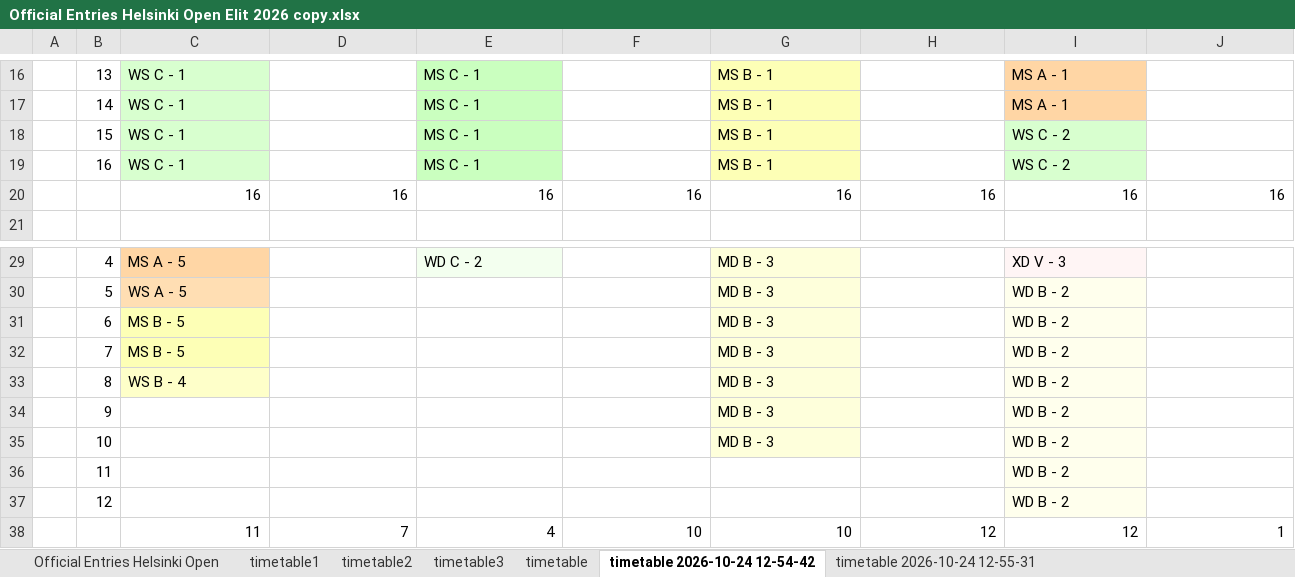
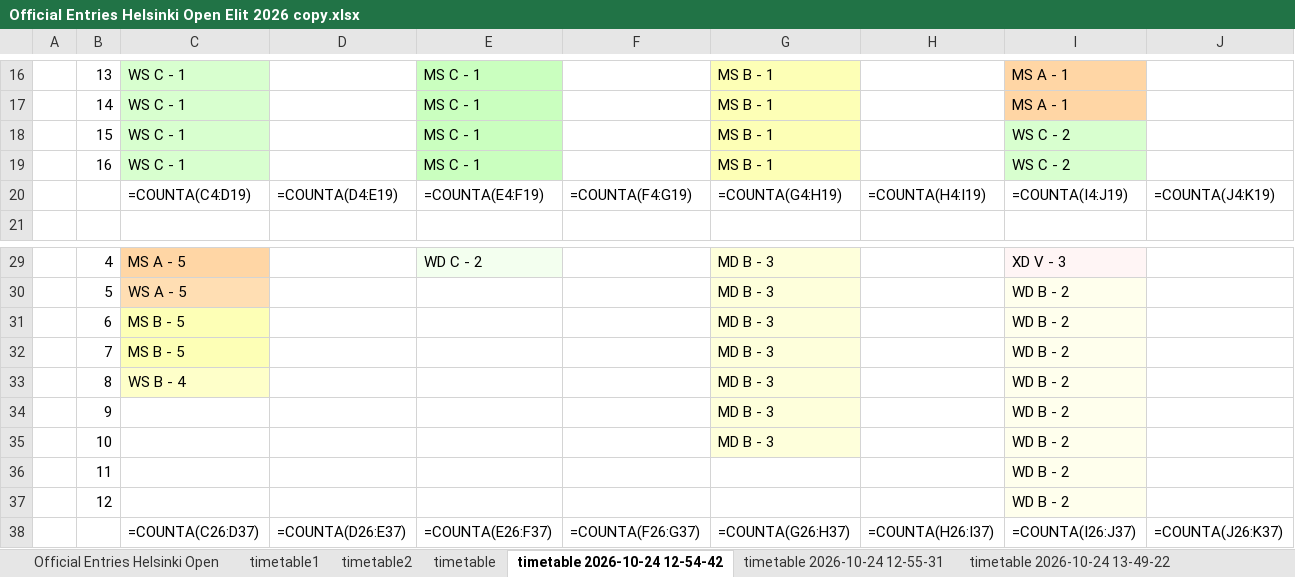
Before and after one commit to Nitze221/Badminton-Timetable-Solver, an Excel workbook: Helsinki Open Elit 2026/Official Entries Helsinki Open Elit 2026 copy.xlsx, sheet timetable 2026-10-24 12-54-42, drawn as a sheet; only a part is shown, gaps mark what is left out; values as stored, in another font and other column widths than the file's, no borders; formulas without a stored value are shown as written; removed rows and columns are numbered as before the commit, all else as after; rows hold the shown columns only; the diff names each change by its address in the sheet, - before the commit and + after, or states it on an @@ line.

Commit message:
Fixes, improvements and new timetable

```diff
--- a/Helsinki Open Elit 2026/Official Entries Helsinki Open Elit 2026 copy.xlsx (sheet timetable 2026-10-24 12-54-42)
+++ b/Helsinki Open Elit 2026/Official Entries Helsinki Open Elit 2026 copy.xlsx (sheet timetable 2026-10-24 12-54-42)
+sheet tab: timetable 2026-10-24 13-49-22
-row 20:  |  | 16 | 16 | 16 | 16 | 16 | 16 | 16 | 16
+row 20:  |  | =COUNTA(C4:D19) | =COUNTA(D4:E19) | =COUNTA(E4:F19) | =COUNTA(F4:G19) | =COUNTA(G4:H19) | =COUNTA(H4:I19) | =COUNTA(I4:J19) | =COUNTA(J4:K19)
-row 32:  | 7 | MS B - 5 |  |  |  | MD B - 3 |  | WD B - 2
+row 32:  | 7 | MS B - 5 |  |  |  | MD B - 3 |  | WD B - 2
-row 38:  |  | 11 | 7 | 4 | 10 | 10 | 12 | 12 | 1
+row 38:  |  | =COUNTA(C26:D37) | =COUNTA(D26:E37) | =COUNTA(E26:F37) | =COUNTA(F26:G37) | =COUNTA(G26:H37) | =COUNTA(H26:I37) | =COUNTA(I26:J37) | =COUNTA(J26:K37)
```
Also changed, not shown: sheet timetable 2026-10-24 12-55-31, sheet timetable3, sheet timetable1, sheet timetable, sheet timetable2, other sheet tabs, 4 other files.
